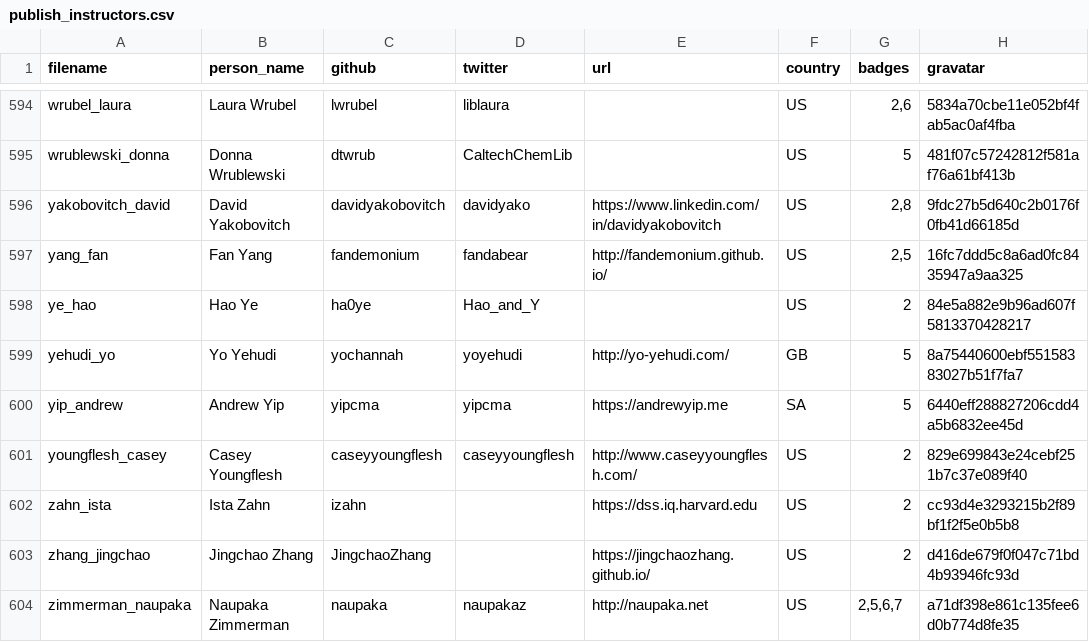
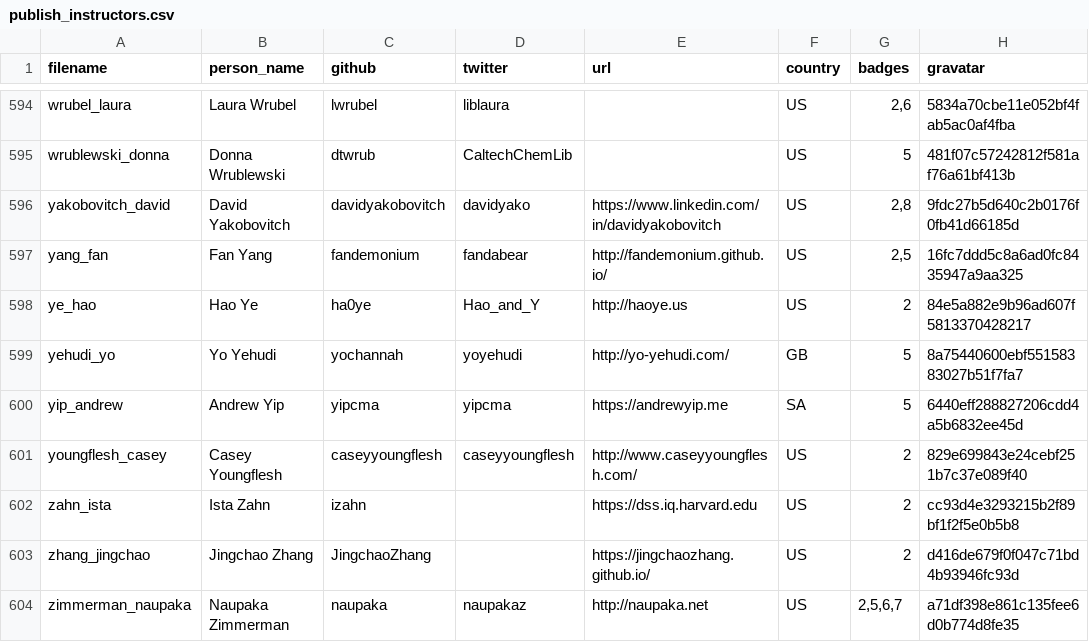
Before and after one commit to hpc-carpentry/hpc-carpentry.github.io, a CSV file: _data/publish_instructors.csv, drawn as a sheet; only a part is shown, gaps mark what is left out; the diff names each change by its address in the sheet, - before the commit and + after, or states it on an @@ line.

Commit message:
Updating instructor records

```diff
--- a/_data/publish_instructors.csv
+++ b/_data/publish_instructors.csv
-E598 (url): (empty)
+E598 (url): http://haoye.us
```
